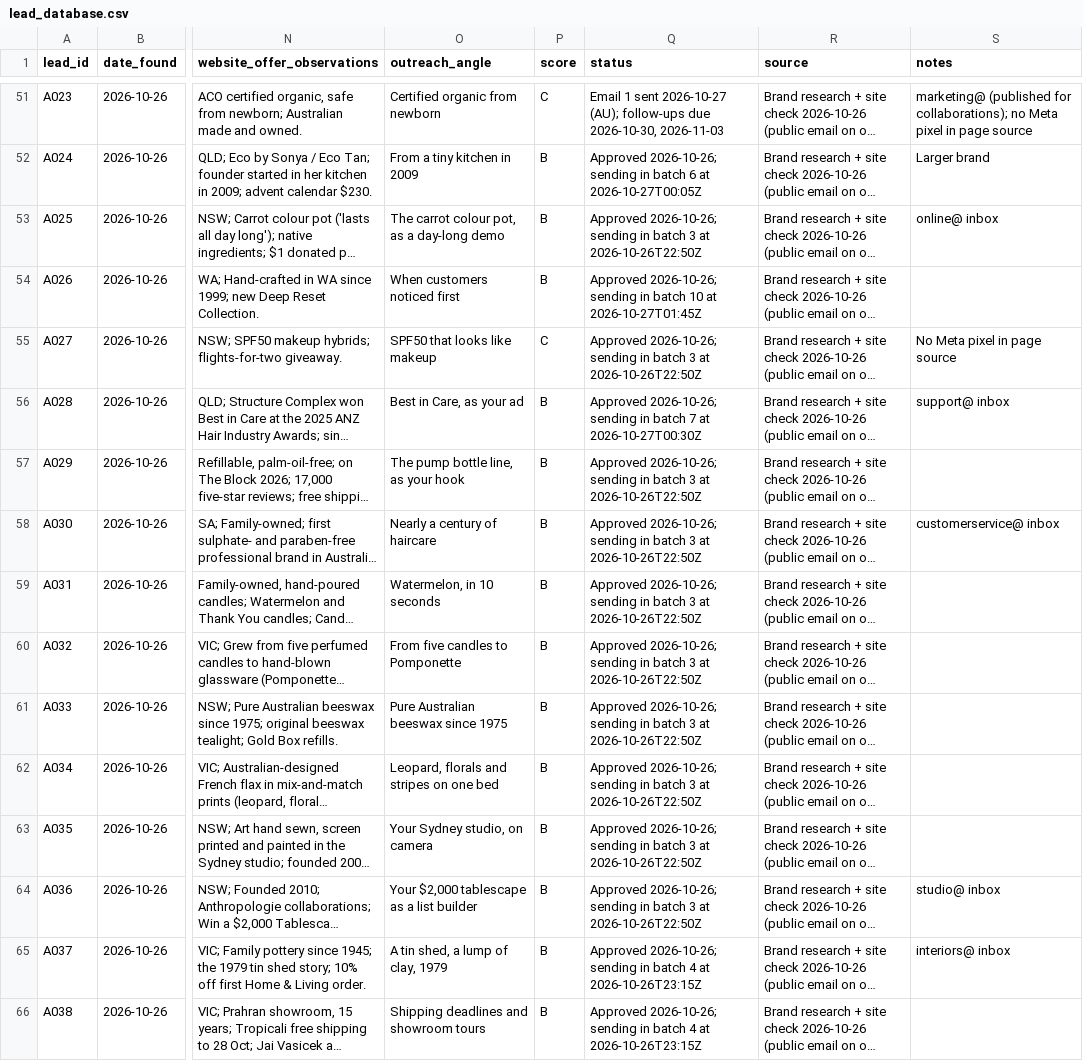
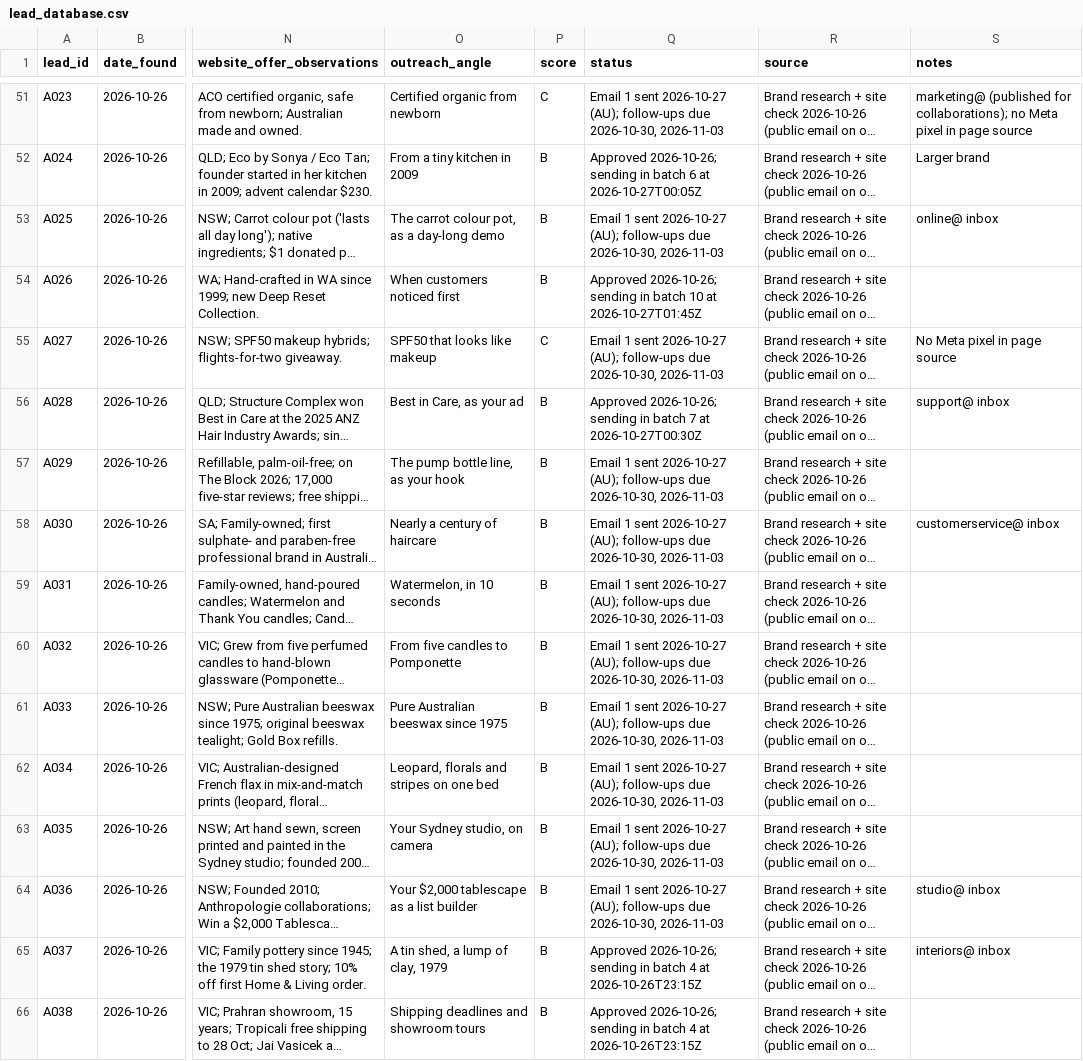
Before and after one commit to mueez-ops/Ads-automation, a CSV file: leads/lead_database.csv, drawn as a sheet; only a part is shown, gaps mark what is left out; long unchanged cells end in …; the diff names each change by its address in the sheet, - before the commit and + after, or states it on an @@ line.

```diff
--- a/leads/lead_database.csv
+++ b/leads/lead_database.csv
-Q53 (status): Approved 2026-10-26; sending in batch 3 at 2026-10-26T22:50Z
+Q53 (status): Email 1 sent 2026-10-27 (AU); follow-ups due 2026-10-30, 2026-11-03
-Q55 (status): Approved 2026-10-26; sending in batch 3 at 2026-10-26T22:50Z
+Q55 (status): Email 1 sent 2026-10-27 (AU); follow-ups due 2026-10-30, 2026-11-03
-Q57:Q64 (status): Approved 2026-10-26; sending in batch 3 at 2026-10-26T22:50Z
+Q57:Q64 (status): Email 1 sent 2026-10-27 (AU); follow-ups due 2026-10-30, 2026-11-03
```
Also changed, not shown: outreach/followups_due.csv, outreach/messages_queue.csv, 2 other files.
